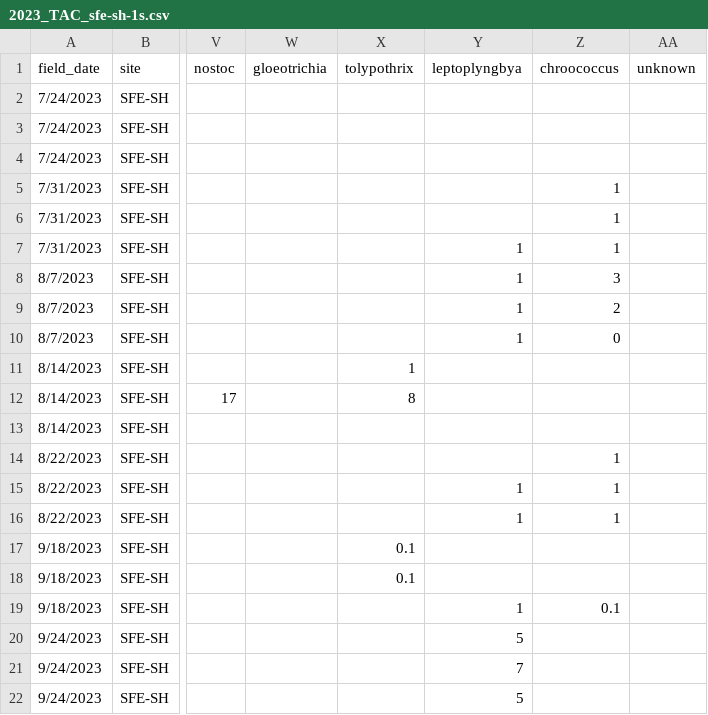
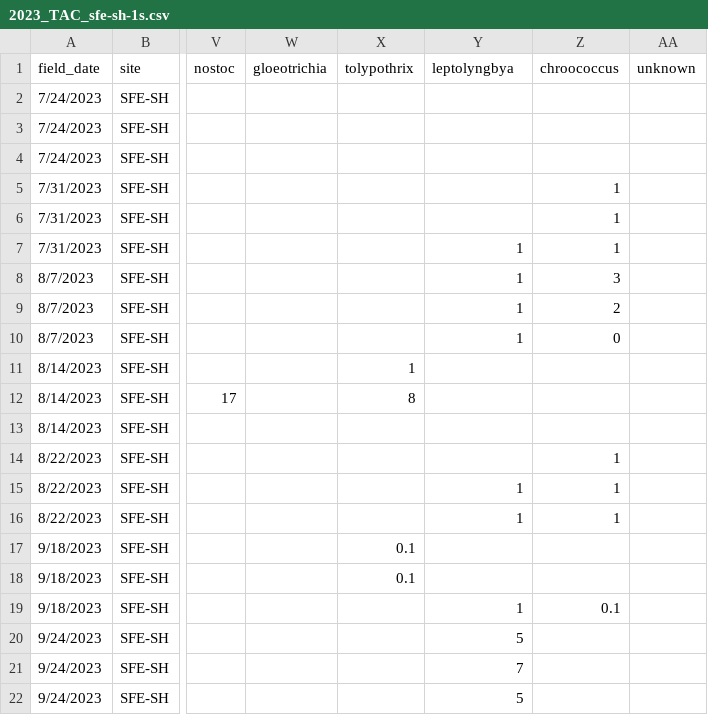
Before and after one commit to jzabrecky/ATX-community-norcal, a CSV file: data/morphological/raw/2023_TAC_sfe-sh-1s.csv, drawn as a sheet; only a part is shown, gaps mark what is left out; the diff names each change by its address in the sheet, - before the commit and + after, or states it on an @@ line.

```diff
--- a/data/morphological/raw/2023_TAC_sfe-sh-1s.csv
+++ b/data/morphological/raw/2023_TAC_sfe-sh-1s.csv
-Y1: leptoplyngbya
+Y1: leptolyngbya
```
Also changed, not shown: data/EDI_data_package/microscopy_target_samples.csv, 2 other files.
